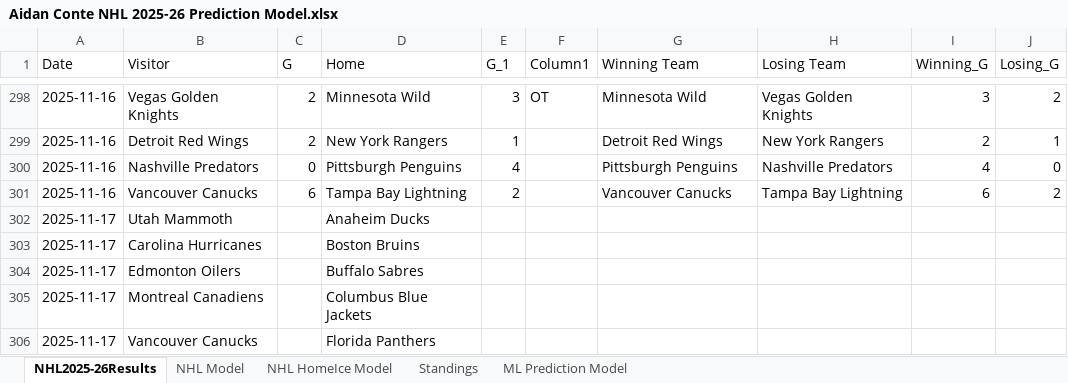
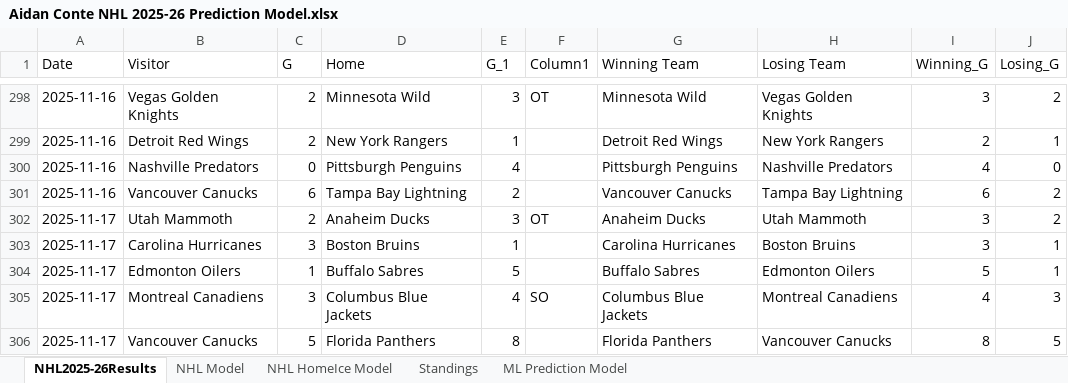
Before and after one commit to AidzNasty/NHL-Prediction-Model, an Excel workbook: Aidan Conte NHL 2025-26 Prediction Model.xlsx, sheet NHL2025-26Results, drawn as a sheet; only a part is shown, gaps mark what is left out; values as stored, in another font and other column widths than the file's, no borders; table styles not drawn; the diff covers the shown part only; the diff names each change by its address in the sheet, - before the commit and + after, or states it on an @@ line.

```diff
--- a/Aidan Conte NHL 2025-26 Prediction Model.xlsx (sheet NHL2025-26Results)
+++ b/Aidan Conte NHL 2025-26 Prediction Model.xlsx (sheet NHL2025-26Results)
-C302 (G): (empty)
+C302 (G): 2
-E302 (G_1): (empty)
+E302 (G_1): 3
-F302 (Column1): (empty)
+F302 (Column1): OT
-G302 (Winning Team): (empty)
+G302 (Winning Team): Anaheim Ducks
-H302 (Losing Team): (empty)
+H302 (Losing Team): Utah Mammoth
-I302:I303 (Winning_G): (empty)
+I302:I303 (Winning_G): 3
-J302 (Losing_G): (empty)
+J302 (Losing_G): 2
-C303 (G): (empty)
+C303 (G): 3
-E303 (G_1): (empty)
+E303 (G_1): 1
-G303 (Winning Team): (empty)
+G303 (Winning Team): Carolina Hurricanes
-H303 (Losing Team): (empty)
+H303 (Losing Team): Boston Bruins
-J303:J304 (Losing_G): (empty)
+J303:J304 (Losing_G): 1
-C304 (G): (empty)
+C304 (G): 1
-E304 (G_1): (empty)
+E304 (G_1): 5
-G304 (Winning Team): (empty)
+G304 (Winning Team): Buffalo Sabres
-H304 (Losing Team): (empty)
+H304 (Losing Team): Edmonton Oilers
-I304 (Winning_G): (empty)
+I304 (Winning_G): 5
-C305 (G): (empty)
+C305 (G): 3
-E305 (G_1): (empty)
+E305 (G_1): 4
-F305 (Column1): (empty)
+F305 (Column1): SO
-G305 (Winning Team): (empty)
+G305 (Winning Team): Columbus Blue Jackets
-H305 (Losing Team): (empty)
+H305 (Losing Team): Montreal Canadiens
-I305 (Winning_G): (empty)
+I305 (Winning_G): 4
-J305 (Losing_G): (empty)
+J305 (Losing_G): 3
-C306 (G): (empty)
+C306 (G): 5
-E306 (G_1): (empty)
+E306 (G_1): 8
-G306 (Winning Team): (empty)
+G306 (Winning Team): Florida Panthers
-H306 (Losing Team): (empty)
+H306 (Losing Team): Vancouver Canucks
-I306 (Winning_G): (empty)
+I306 (Winning_G): 8
-J306 (Losing_G): (empty)
+J306 (Losing_G): 5
```
Also changed, not shown: 6 edited cells elsewhere in this sheet, sheet NHL HomeIce Model, sheet NHL Model, sheet ML Prediction Model, sheet Standings.
